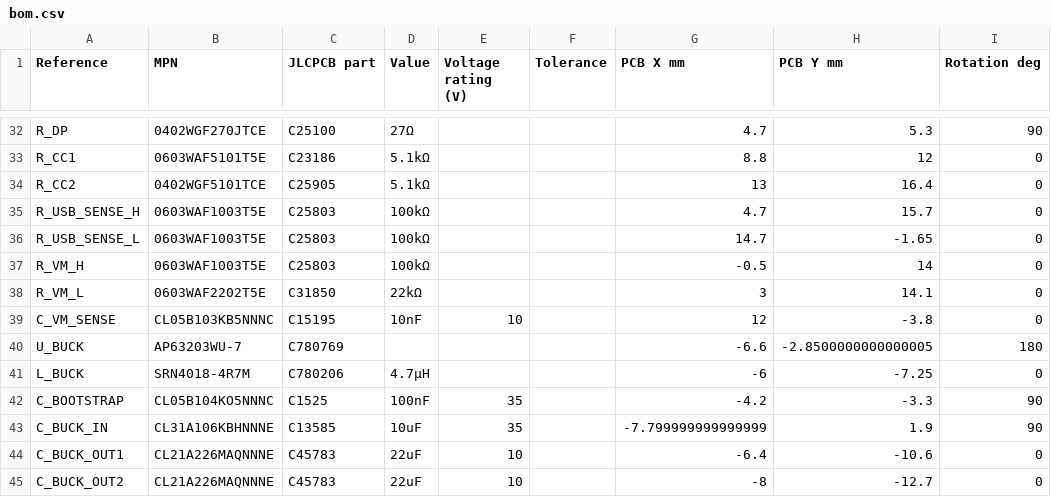
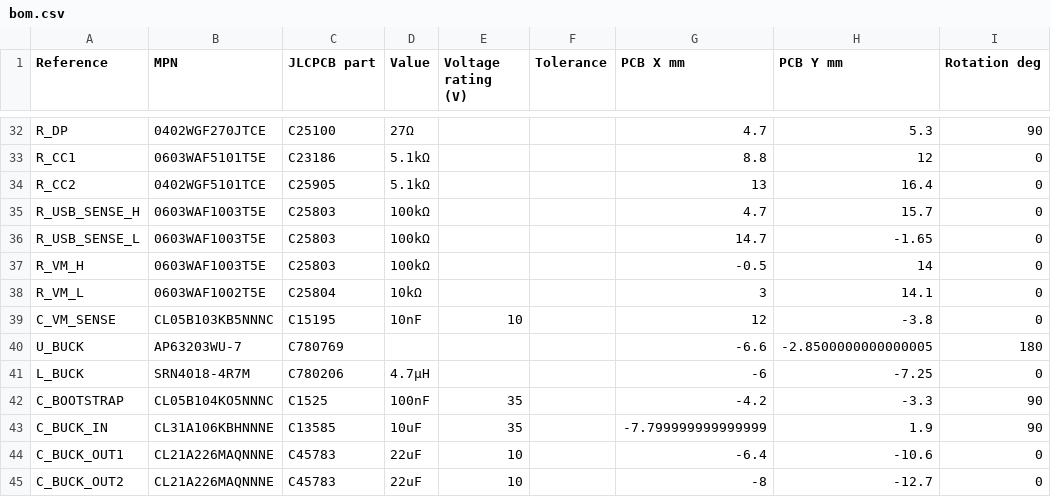
Before and after one commit to AnasSarkiz/NEMA14_RP2040, a CSV file: artifacts/bom.csv, drawn as a sheet; only a part is shown, gaps mark what is left out; the diff names each change by its address in the sheet, - before the commit and + after, or states it on an @@ line.

Commit message:
Review power copper and protect motor voltage sensing

```diff
--- a/artifacts/bom.csv
+++ b/artifacts/bom.csv
-B38 (MPN): 0603WAF2202T5E
+B38 (MPN): 0603WAF1002T5E
-C38 (JLCPCB part): C31850
+C38 (JLCPCB part): C25804
-D38 (Value): 22kΩ
+D38 (Value): 10kΩ
```
Also changed, not shown: 44 other files.
